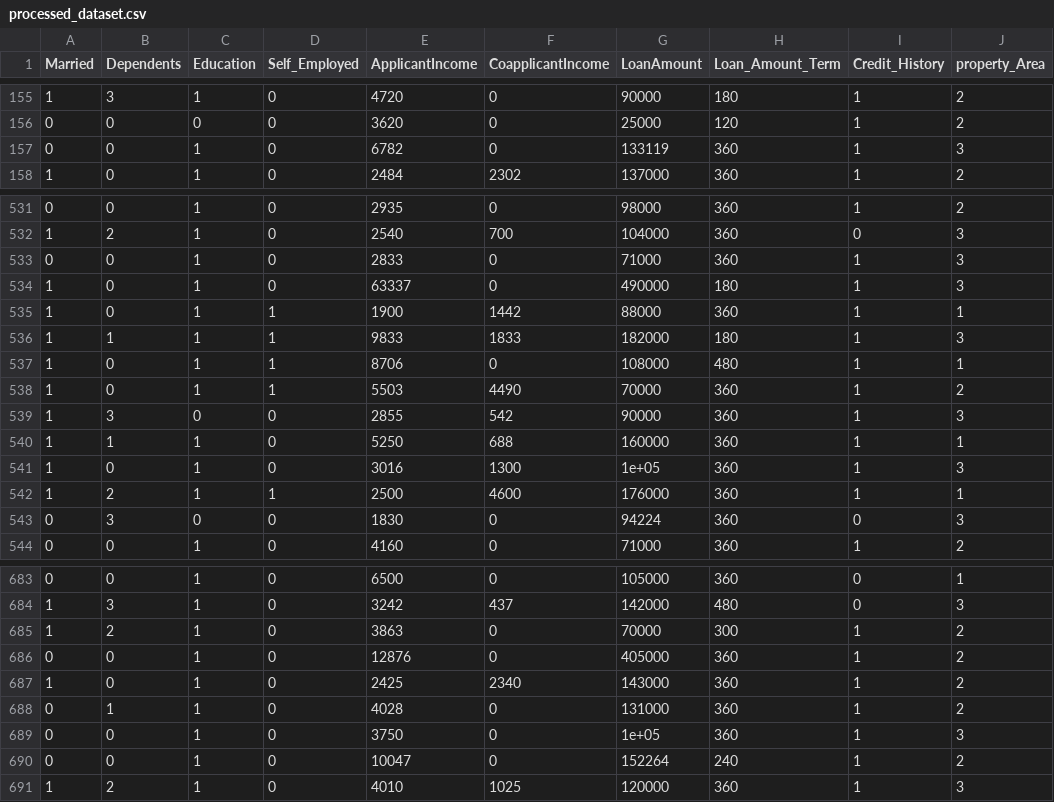
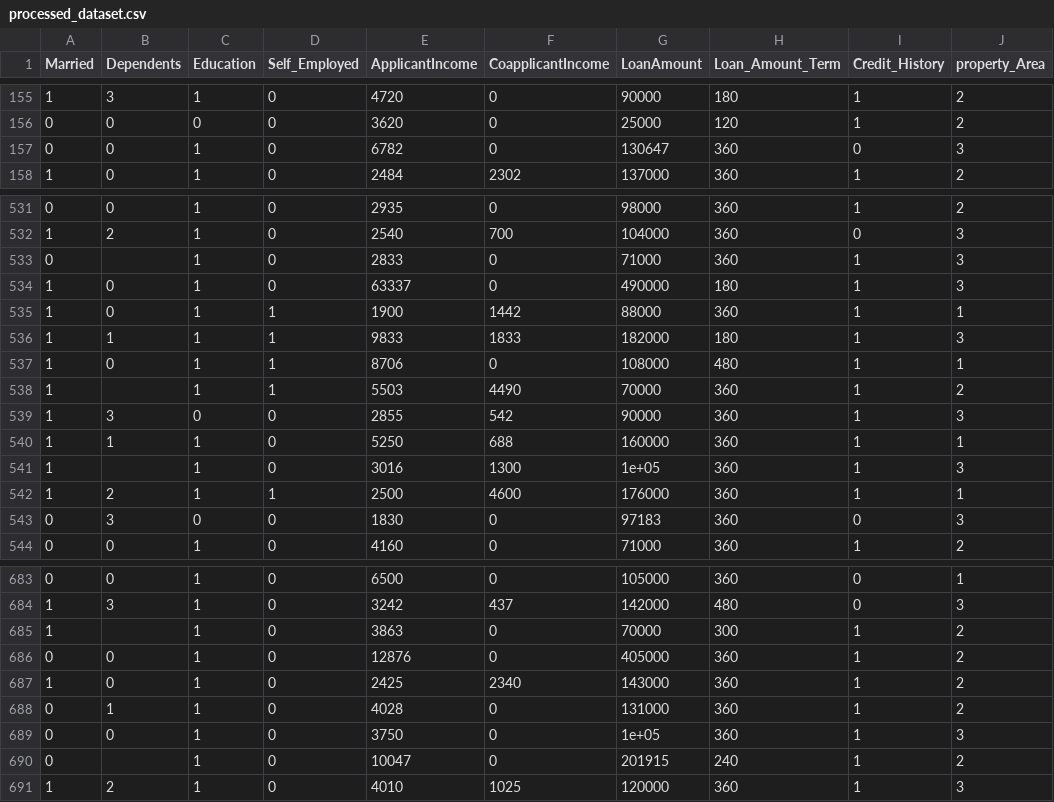
Before and after one commit to samueltan3972/Loan-Eligibility-and-Amount-Prediction, a CSV file: Data/processed_dataset.csv, drawn as a sheet; only a part is shown, gaps mark what is left out; the diff covers the shown part only; the diff names each change by its address in the sheet, - before the commit and + after, or states it on an @@ line.

```diff
--- a/Data/processed_dataset.csv
+++ b/Data/processed_dataset.csv
-G157 (LoanAmount): 133119
+G157 (LoanAmount): 130647
-I157 (Credit_History): 1
+I157 (Credit_History): 0
-B533 (Dependents): 0
+B533 (Dependents): (empty)
-B538 (Dependents): 0
+B538 (Dependents): (empty)
-B541 (Dependents): 0
+B541 (Dependents): (empty)
-G543 (LoanAmount): 94224
+G543 (LoanAmount): 97183
-B685 (Dependents): 2
+B685 (Dependents): (empty)
-B690 (Dependents): 0
+B690 (Dependents): (empty)
-G690 (LoanAmount): 152264
+G690 (LoanAmount): 201915
```
Also changed, not shown: 55 edited cells elsewhere in this file, Data/processed_testing_set.csv, Data/processed_training_set.csv, 4 other files.
